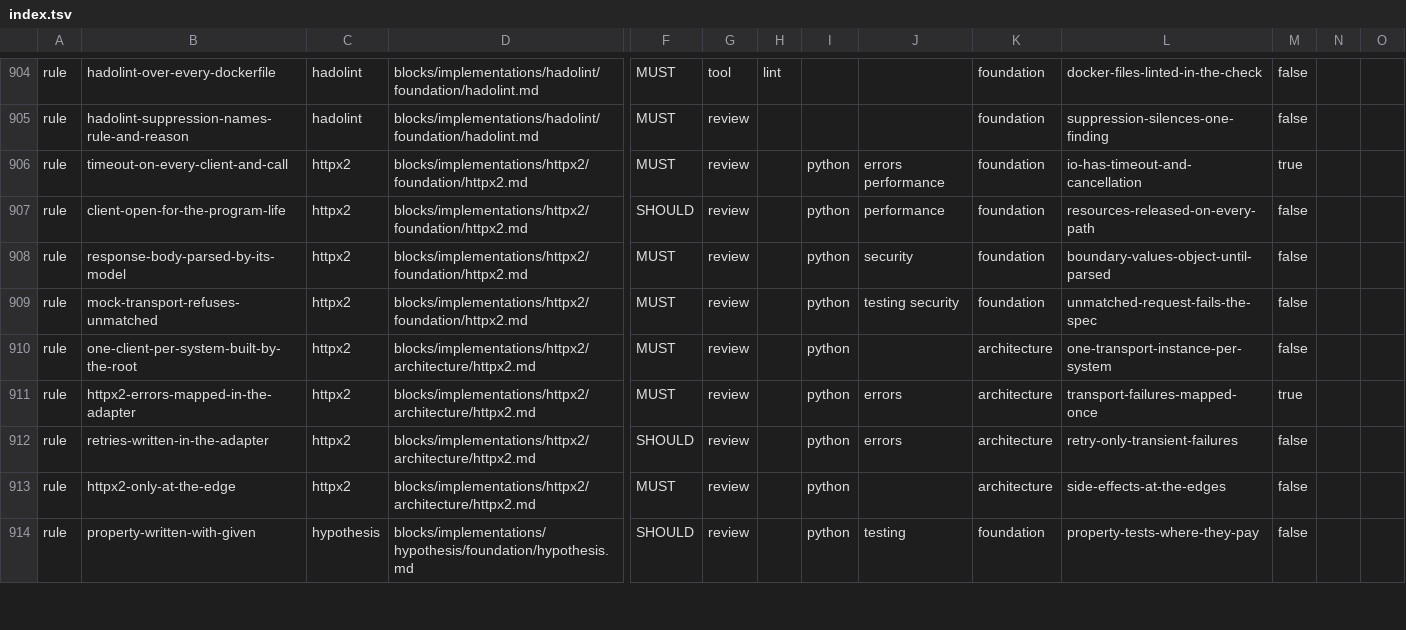
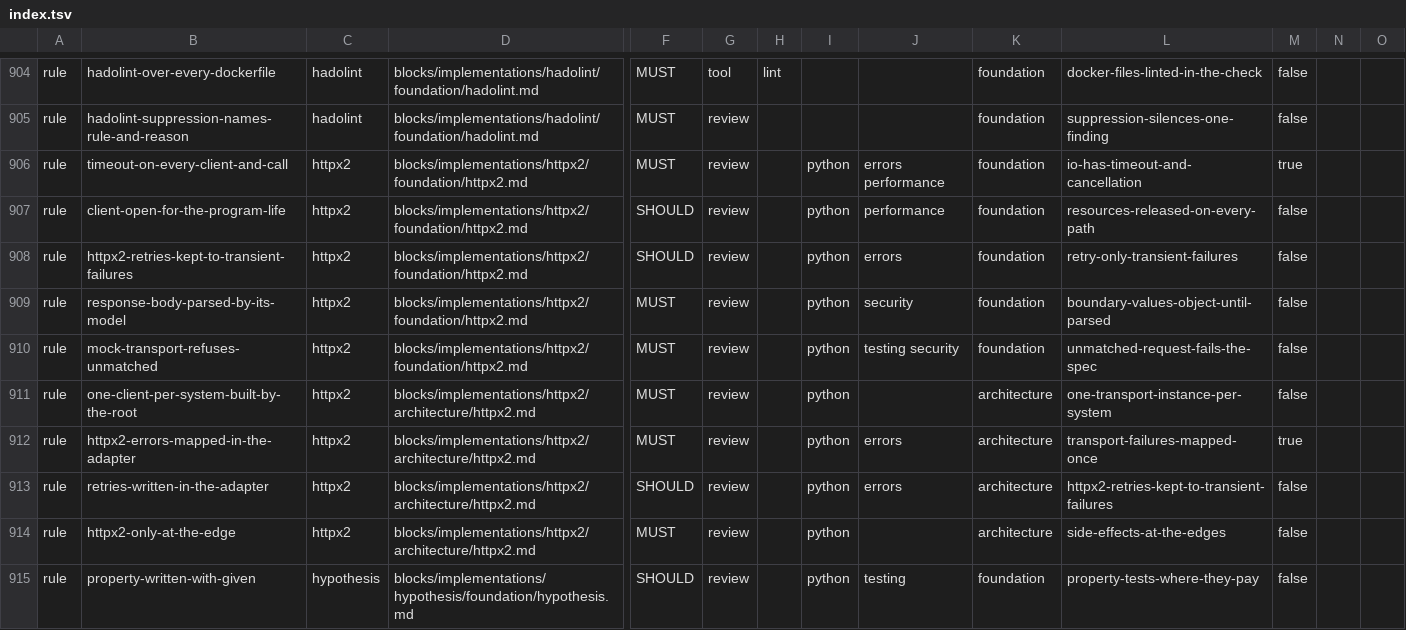
Before and after one commit to droneey/constitution, a TSV file: digests/index.tsv, drawn as a sheet; only a part is shown, gaps mark what is left out; addresses are those after the commit; rows hold the shown columns only; the diff names each change by its address in the sheet, - before the commit and + after, or states it on an @@ line.

Commit message:
feat: Compose the root's bindings, split httpx2's retries and free a package's floor

```diff
--- a/digests/index.tsv
+++ b/digests/index.tsv
+row 908: rule | httpx2-retries-kept-to-transient-failures | httpx2 | blocks/implementations/httpx2/foundation/httpx2.md | SHOULD | review |  | python | errors | foundation | retry-only-transient-failures | false
-L913: retry-only-transient-failures
+L913: httpx2-retries-kept-to-transient-failures
```
Also changed, not shown: 7 other files.
